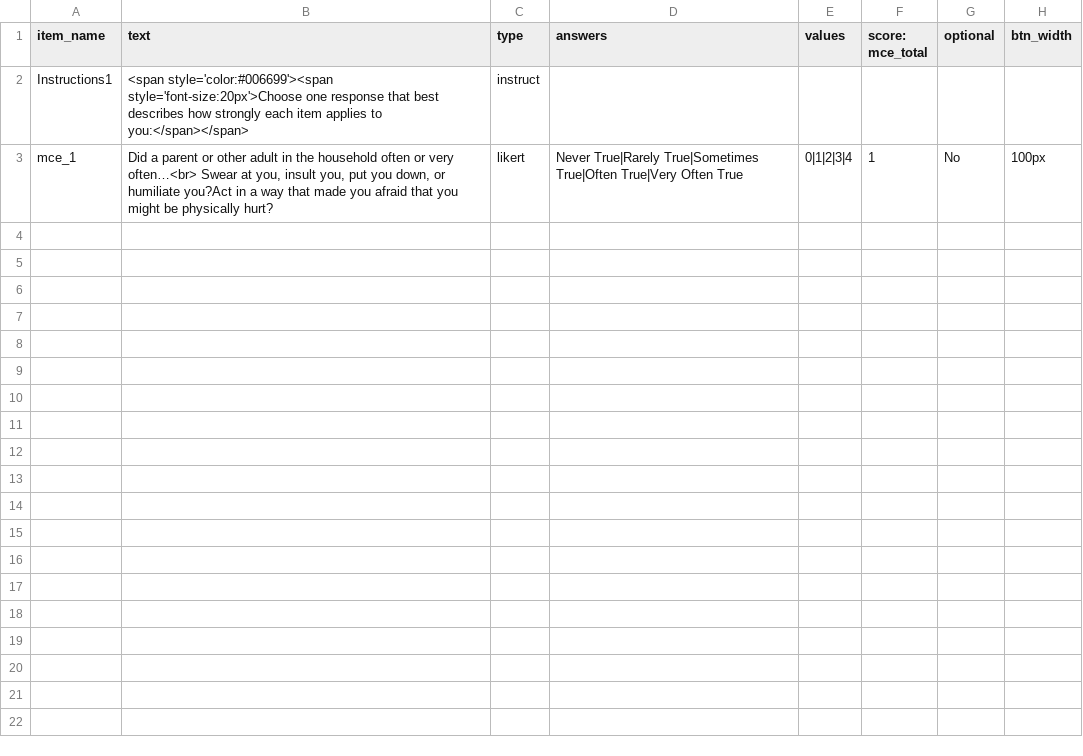
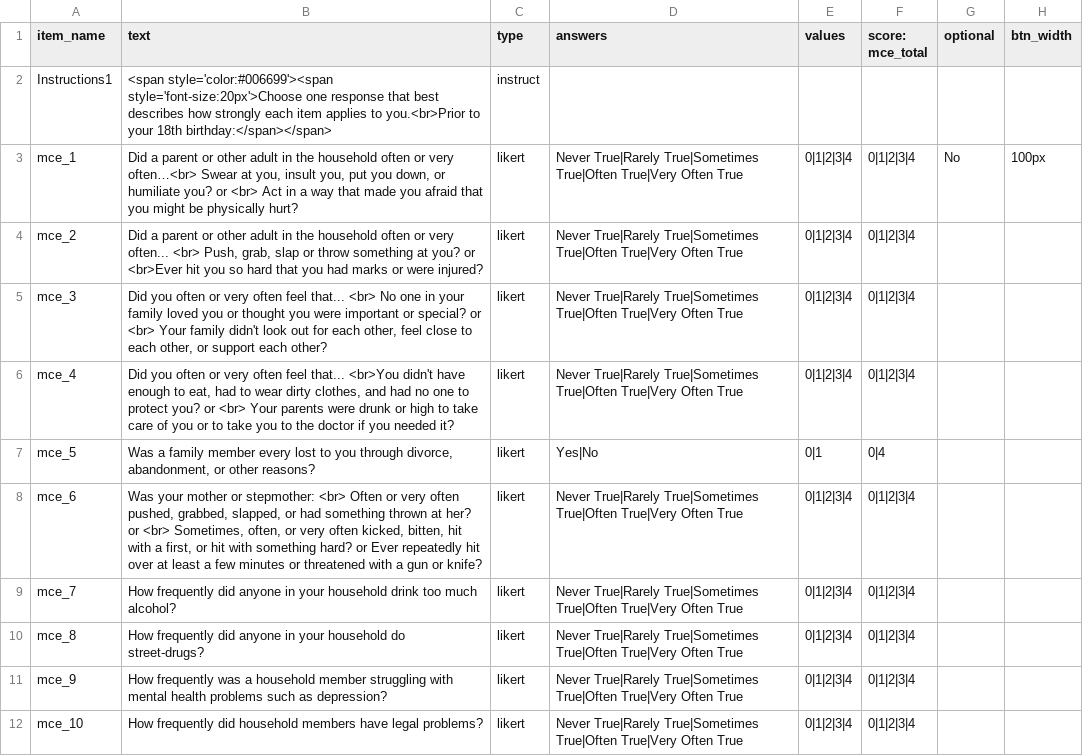
Before and after one commit to jmcrscollab/msc-project, a CSV file: web/User/Surveys/modified_childhood_experiences.csv, drawn as a sheet.

Commit message:
I have completed the first draft of the modified adverse childhood experiences survey

```diff
--- a/web/User/Surveys/modified_childhood_experiences.csv
+++ b/web/User/Surveys/modified_childhood_experiences.csv
@@ -1,3 +1,12 @@
 item_name,text,type,answers,values,score: mce_total,optional,btn_width,
-Instructions1,<span style='color:#006699'><span style='font-size:20px'>Choose one response that best describes how strongly each item applies to you:</span></span>,instruct,,,,,,
-mce_1,"Did a parent or other adult in the household often or very often…<br> Swear at you, insult you, put you down, or humiliate you?Act in a way that made you afraid that you might be physically hurt?",likert,Never True|Rarely True|Sometimes True|Often True|Very Often True,0|1|2|3|4,1,No,100px,
+Instructions1,<span style='color:#006699'><span style='font-size:20px'>Choose one response that best describes how strongly each item applies to you.<br>Prior to your 18th birthday:</span></span>,instruct,,,,,,
+mce_1,"Did a parent or other adult in the household often or very often…<br> Swear at you, insult you, put you down, or humiliate you? or <br> Act in a way that made you afraid that you might be physically hurt?",likert,Never True|Rarely True|Sometimes True|Often True|Very Often True,0|1|2|3|4,0|1|2|3|4,No,100px,
+mce_2,"Did a parent or other adult in the household often or very often... <br> Push, grab, slap or throw something at you? or <br>Ever hit you so hard that you had marks or were injured?",likert,Never True|Rarely True|Sometimes True|Often True|Very Often True,0|1|2|3|4,0|1|2|3|4,,,
+mce_3,"Did you often or very often feel that... <br> No one in your family loved you or thought you were important or special? or <br> Your family didn't look out for each other, feel close to each other, or support each other?",likert,Never True|Rarely True|Sometimes True|Often True|Very Often True,0|1|2|3|4,0|1|2|3|4,,,
+mce_4,"Did you often or very often feel that... <br>You didn't have enough to eat, had to wear dirty clothes, and had no one to protect you? or <br> Your parents were drunk or high to take care of you or to take you to the doctor if you needed it?",likert,Never True|Rarely True|Sometimes True|Often True|Very Often True,0|1|2|3|4,0|1|2|3|4,,,
+mce_5,"Was a family member every lost to you through divorce, abandonment, or other reasons?",likert,Yes|No,0|1,0|4,,,
+mce_6,"Was your mother or stepmother: <br> Often or very often pushed, grabbed, slapped, or had something thrown at her? or <br> Sometimes, often, or very often kicked, bitten, hit with a first, or hit with something hard? or Ever repeatedly hit over at least a few minutes or threatened with a gun or knife?",likert,Never True|Rarely True|Sometimes True|Often True|Very Often True,0|1|2|3|4,0|1|2|3|4,,,
+mce_7,How frequently did anyone in your household drink too much alcohol?,likert,Never True|Rarely True|Sometimes True|Often True|Very Often True,0|1|2|3|4,0|1|2|3|4,,,
+mce_8,How frequently did anyone in your household do street-drugs?,likert,Never True|Rarely True|Sometimes True|Often True|Very Often True,0|1|2|3|4,0|1|2|3|4,,,
+mce_9,How frequently was a household member struggling with mental health problems such as depression?,likert,Never True|Rarely True|Sometimes True|Often True|Very Often True,0|1|2|3|4,0|1|2|3|4,,,
+mce_10,How frequently did household members have legal problems?,likert,Never True|Rarely True|Sometimes True|Often True|Very Often True,0|1|2|3|4,0|1|2|3|4,,,
```
Also changed, not shown: 1 other file.
